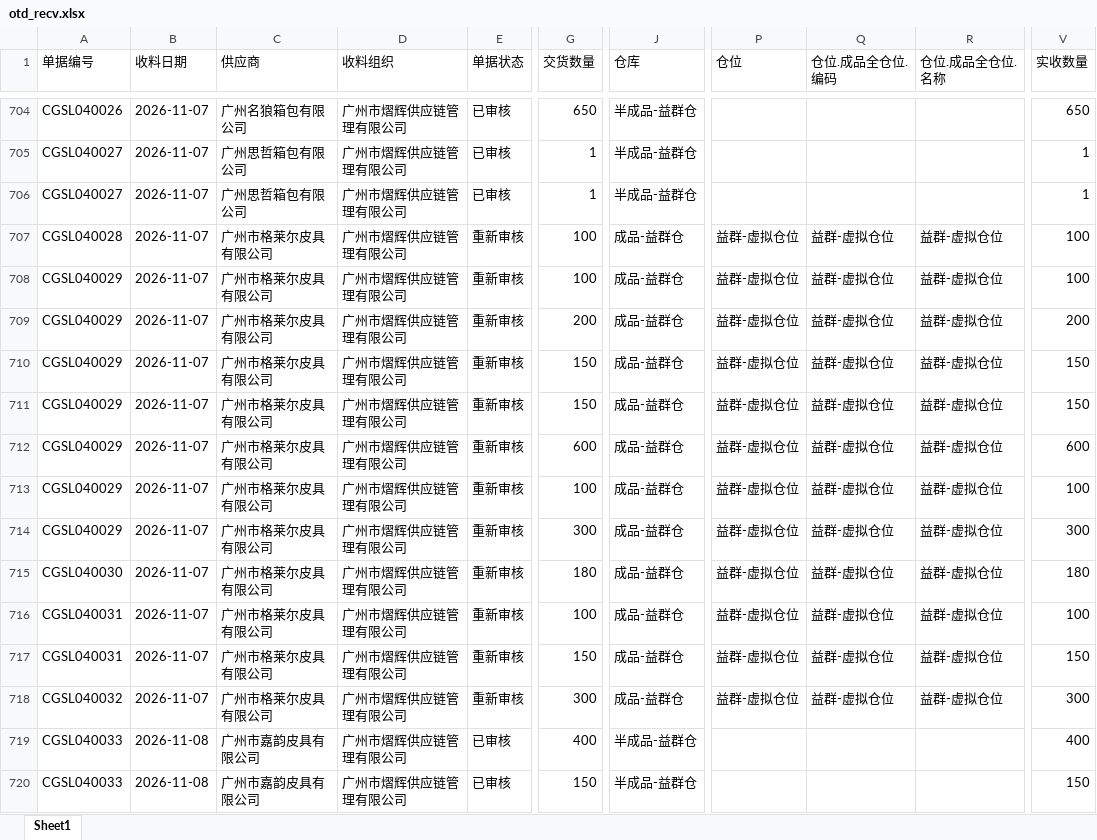
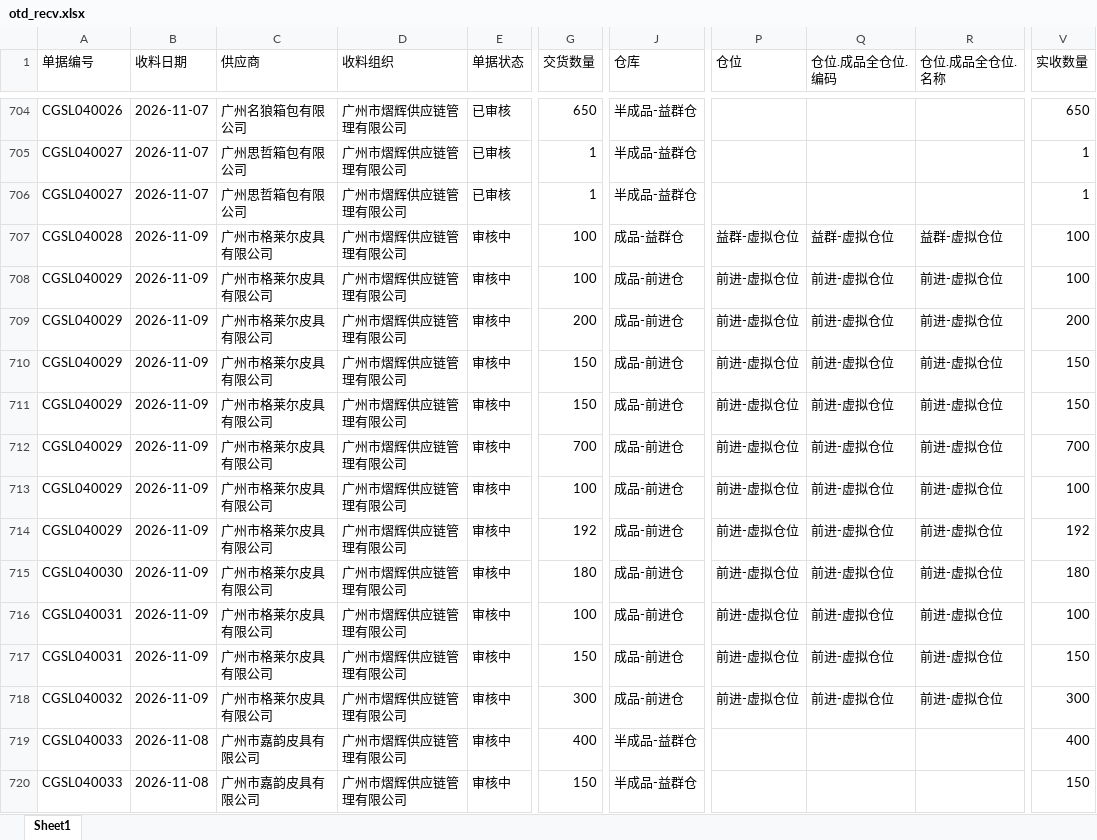
Before and after one commit to yikeqingsongguo/HY.supply-chain-management, an Excel workbook: src/otd_recv.xlsx, sheet Sheet1, drawn as a sheet; only a part is shown, gaps mark what is left out; values as stored, in another font and other column widths than the file's, no borders; the diff covers the shown part only; the diff names each change by its address in the sheet, - before the commit and + after, or states it on an @@ line.

```diff
--- a/src/otd_recv.xlsx (sheet Sheet1)
+++ b/src/otd_recv.xlsx (sheet Sheet1)
-B707:B718 (收料日期): 2026-11-07
+B707:B718 (收料日期): 2026-11-09
-E707:E718 (单据状态): 重新审核
+E707:E718 (单据状态): 审核中
-J708:J718 (仓库): 成品-益群仓
+J708:J718 (仓库): 成品-前进仓
-P708:P718 (仓位): 益群-虚拟仓位
+P708:P718 (仓位): 前进-虚拟仓位
-Q708:Q718 (仓位.成品全仓位.编码): 益群-虚拟仓位
+Q708:Q718 (仓位.成品全仓位.编码): 前进-虚拟仓位
-R708:R718 (仓位.成品全仓位.名称): 益群-虚拟仓位
+R708:R718 (仓位.成品全仓位.名称): 前进-虚拟仓位
-G712 (交货数量): 600
+G712 (交货数量): 700
-V712 (实收数量): 600
+V712 (实收数量): 700
-G714 (交货数量): 300
+G714 (交货数量): 192
-V714 (实收数量): 300
+V714 (实收数量): 192
-E719:E720 (单据状态): 已审核
+E719:E720 (单据状态): 审核中
```
Also changed, not shown: 40 added rows and 77 edited cells elsewhere in this sheet, src/otd_apply.xlsx, src/采购订单.xlsx, 1 other file.
